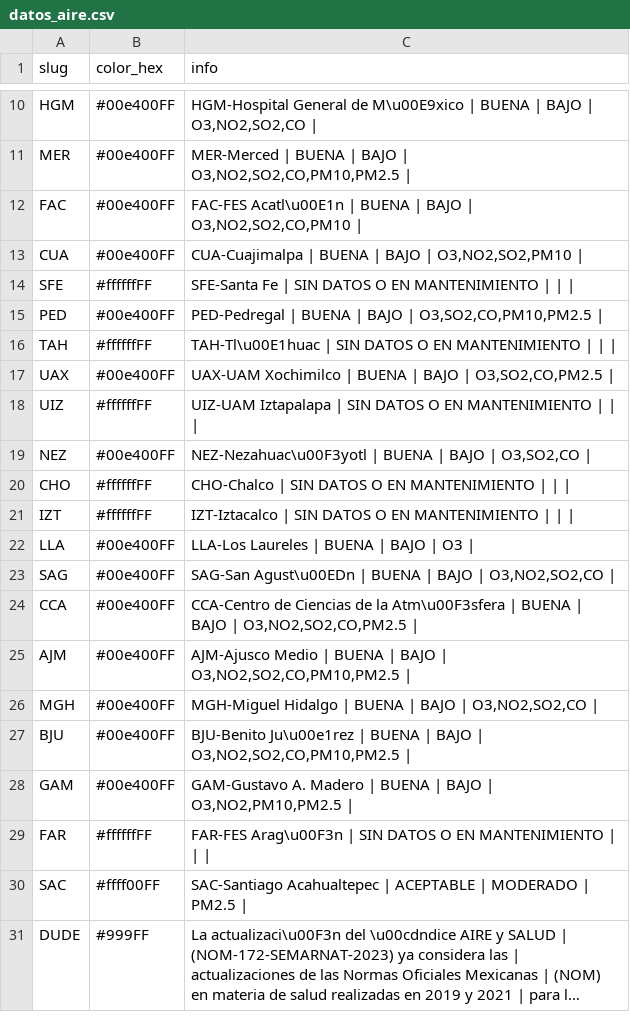
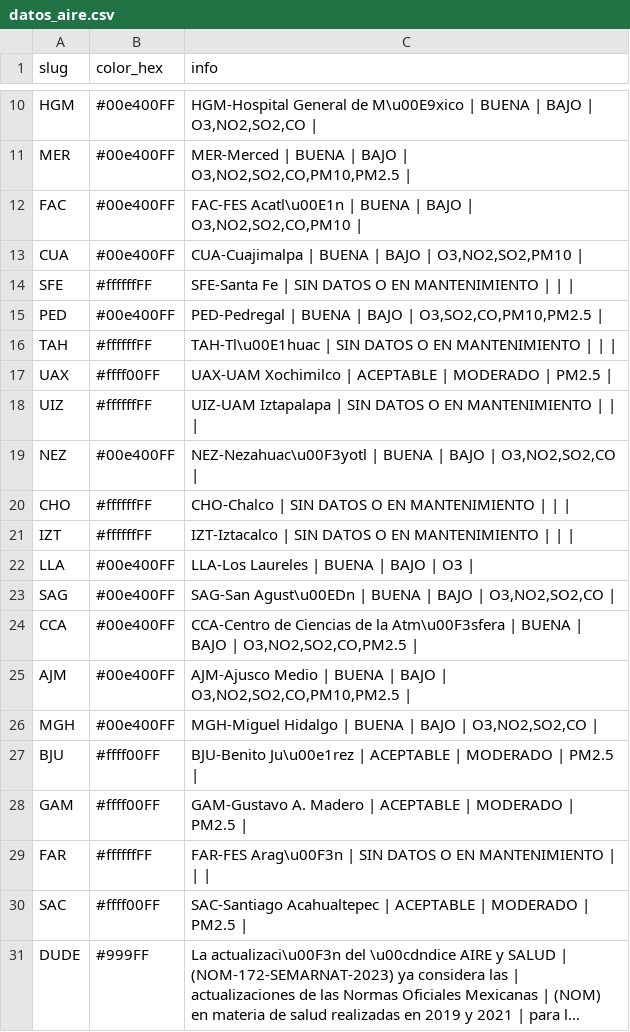
Before and after one commit to josepablo-sur/airecdmx, a CSV file: datos_aire.csv, drawn as a sheet; only a part is shown, gaps mark what is left out; long unchanged cells end in ….

```diff
--- a/datos_aire.csv
+++ b/datos_aire.csv
@@ -16,5 +16,5 @@ PED,#00e400FF,"PED-Pedregal | BUENA  | BAJO  | O3,SO2,CO,PM10,PM2.5 |"
 TAH,#ffffffFF,TAH-Tl\u00E1huac | SIN DATOS O EN MANTENIMIENTO  |  |  |
-UAX,#00e400FF,"UAX-UAM Xochimilco | BUENA  | BAJO  | O3,SO2,CO,PM2.5 |"
+UAX,#ffff00FF,UAX-UAM Xochimilco | ACEPTABLE  | MODERADO  | PM2.5 |
 UIZ,#ffffffFF,UIZ-UAM Iztapalapa | SIN DATOS O EN MANTENIMIENTO  |  |  |
-NEZ,#00e400FF,"NEZ-Nezahuac\u00F3yotl | BUENA  | BAJO  | O3,SO2,CO |"
+NEZ,#00e400FF,"NEZ-Nezahuac\u00F3yotl | BUENA  | BAJO  | O3,NO2,SO2,CO |"
 CHO,#ffffffFF,CHO-Chalco | SIN DATOS O EN MANTENIMIENTO  |  |  |
@@ -26,4 +26,4 @@ AJM,#00e400FF,"AJM-Ajusco Medio | BUENA  | BAJO  | O3,NO2,SO2,CO,PM10,PM2.5 |"
 MGH,#00e400FF,"MGH-Miguel Hidalgo | BUENA  | BAJO  | O3,NO2,SO2,CO |"
-BJU,#00e400FF,"BJU-Benito Ju\u00e1rez | BUENA  | BAJO  | O3,NO2,SO2,CO,PM10,PM2.5 |"
-GAM,#00e400FF,"GAM-Gustavo A. Madero | BUENA  | BAJO  | O3,NO2,PM10,PM2.5 |"
+BJU,#ffff00FF,BJU-Benito Ju\u00e1rez | ACEPTABLE  | MODERADO  | PM2.5 |
+GAM,#ffff00FF,GAM-Gustavo A. Madero | ACEPTABLE  | MODERADO  | PM2.5 |
 FAR,#ffffffFF,FAR-FES Arag\u00F3n | SIN DATOS O EN MANTENIMIENTO  |  |  |
```
